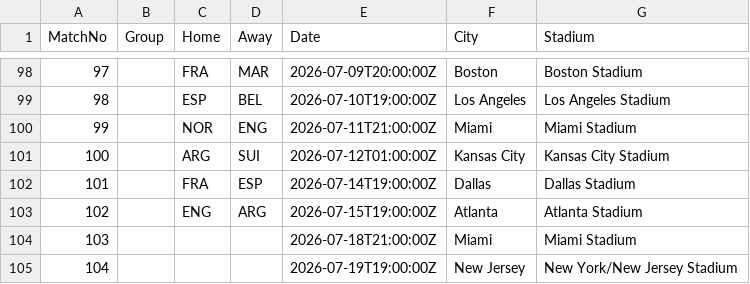
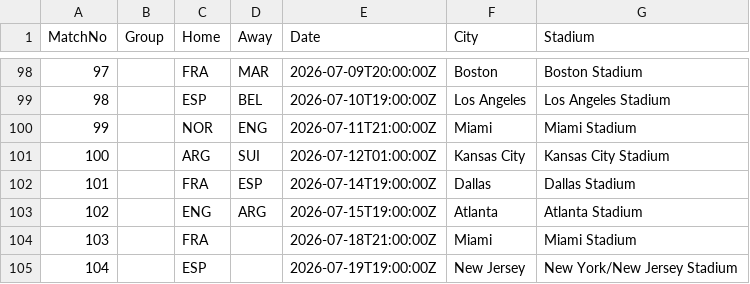
Before and after one commit to Alex-netizen2026/worldcup2026, a CSV file: worldcup2026_fixtures.csv, drawn as a sheet; only a part is shown, gaps mark what is left out.

```diff
--- a/worldcup2026_fixtures.csv
+++ b/worldcup2026_fixtures.csv
@@ -103,3 +103,3 @@ MatchNo,Group,Home,Away,Date,City,Stadium
 102,,ENG,ARG,2026-07-15T19:00:00Z,Atlanta,Atlanta Stadium
-103,,,,2026-07-18T21:00:00Z,Miami,Miami Stadium
-104,,,,2026-07-19T19:00:00Z,New Jersey,New York/New Jersey Stadium
+103,,FRA,,2026-07-18T21:00:00Z,Miami,Miami Stadium
+104,,ESP,,2026-07-19T19:00:00Z,New Jersey,New York/New Jersey Stadium
```
Also changed, not shown: manual_scores.csv, update_log.csv, 1 other file.
